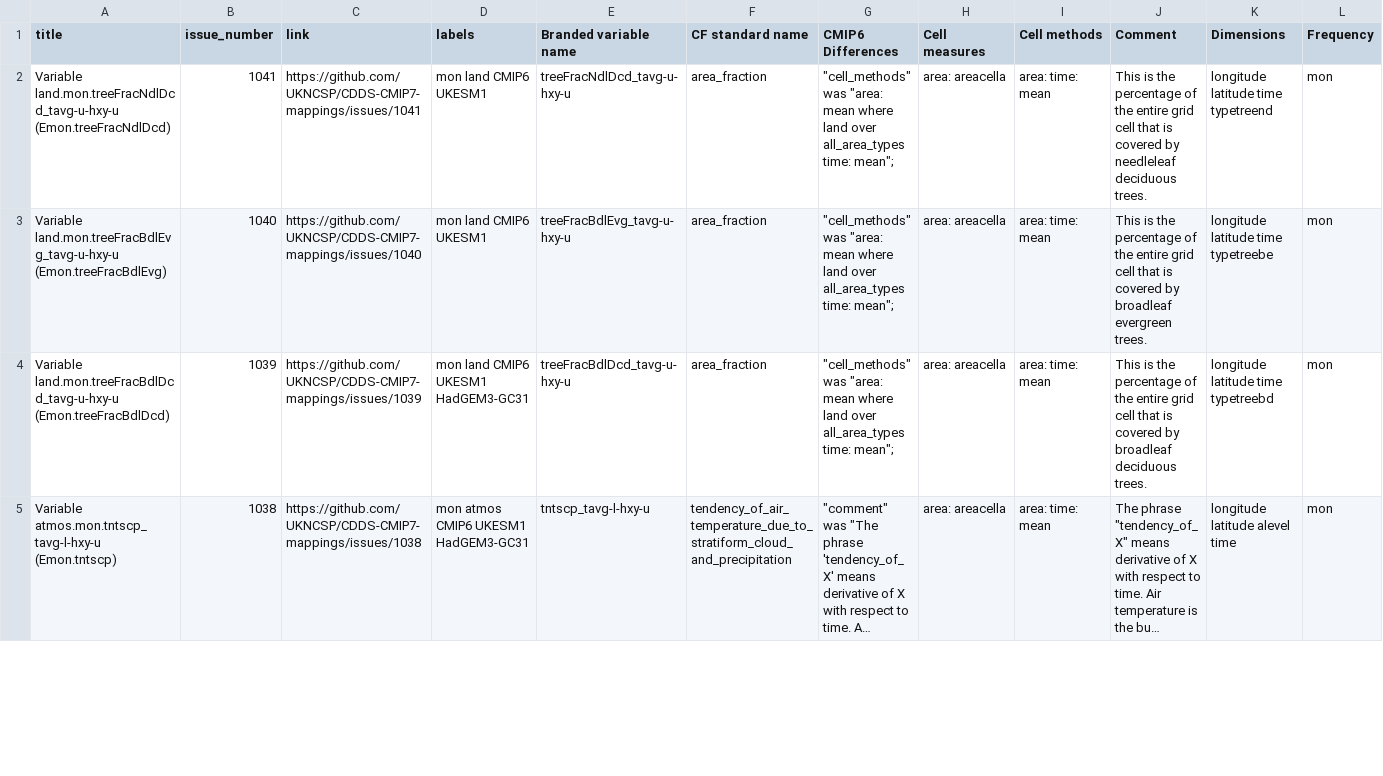
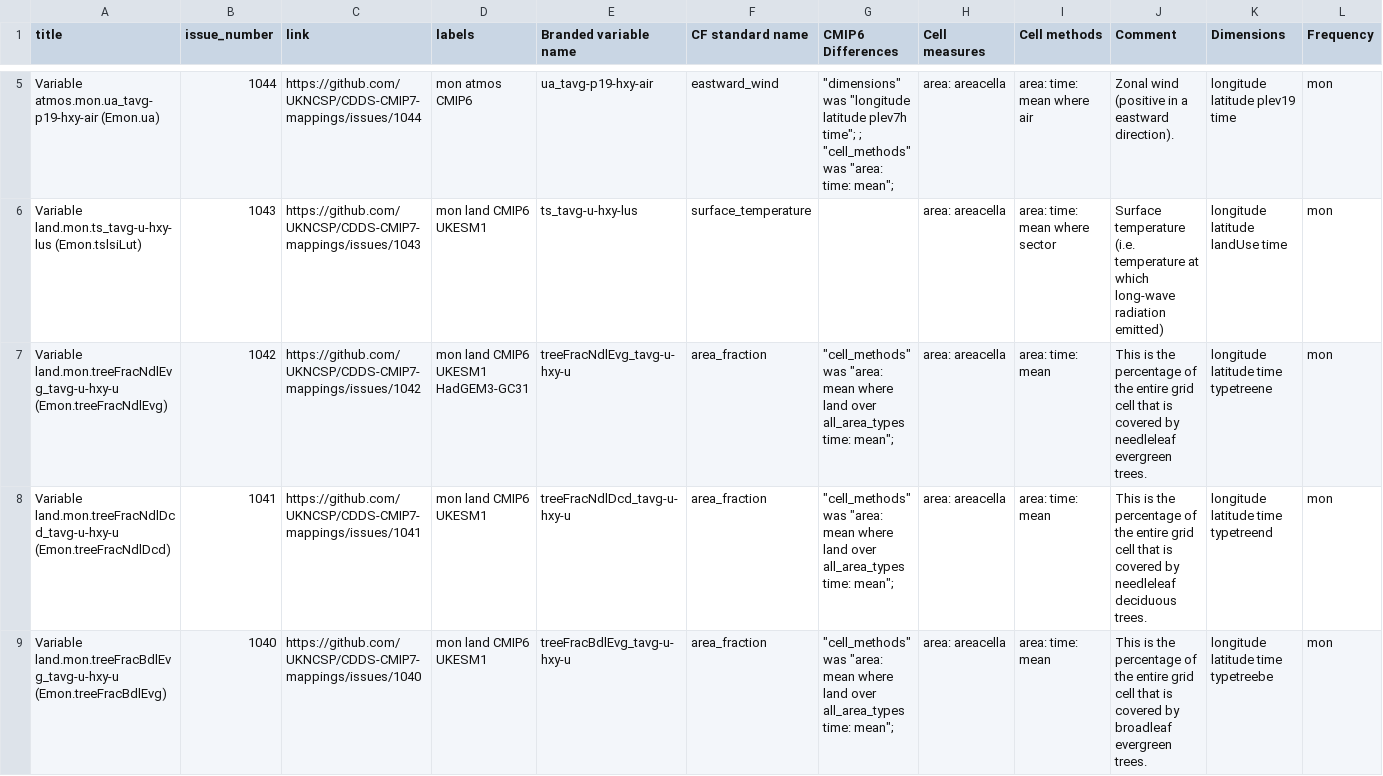
Before and after one commit to mo-gill/CDDS-CMIP7-mappings, a CSV file: data/mappings.csv, drawn as a sheet; only a part is shown, gaps mark what is left out; the shorter side is filled out with more unchanged rows; long unchanged cells end in …; rows hold the shown columns only; the diff covers the shown part only; the diff names each change by its address in the sheet, - before the commit and + after, or states it on an @@ line.

```diff
--- a/data/mappings.csv
+++ b/data/mappings.csv
+row 5: Variable atmos.mon.ua_tavg-p19-hxy-air (Emon.ua) | 1044 | https://github.com/UKNCSP/CDDS-CMIP7-mappings/issues/1044 | mon atmos CMIP6 | ua_tavg-p19-hxy-air | eastward_wind | "dimensions" was "longitude latitude plev7h time"; ; "cell_methods" was "area: time: mean"; | area: areacella | area: time: mean where air | Zonal wind (positive in a eastward direction). | longitude latitude plev19 time | mon
+row 6: Variable land.mon.ts_tavg-u-hxy-lus (Emon.tslsiLut) | 1043 | https://github.com/UKNCSP/CDDS-CMIP7-mappings/issues/1043 | mon land CMIP6 UKESM1 | ts_tavg-u-hxy-lus | surface_temperature |  | area: areacella | area: time: mean where sector | Surface temperature (i.e. temperature at which long-wave radiation emitted) | longitude latitude landUse time | mon
+row 7: Variable land.mon.treeFracNdlEvg_tavg-u-hxy-u (Emon.treeFracNdlEvg) | 1042 | https://github.com/UKNCSP/CDDS-CMIP7-mappings/issues/1042 | mon land CMIP6 UKESM1 HadGEM3-GC31 | treeFracNdlEvg_tavg-u-hxy-u | area_fraction | "cell_methods" was "area: mean where land over all_area_types time: mean"; | area: areacella | area: time: mean | This is the percentage of the entire grid cell that is covered by needleleaf evergreen trees. | longitude latitude time typetreene | mon
```
Also changed, not shown: 3 added rows elsewhere in this file, data/stash.csv, 1 other file.
